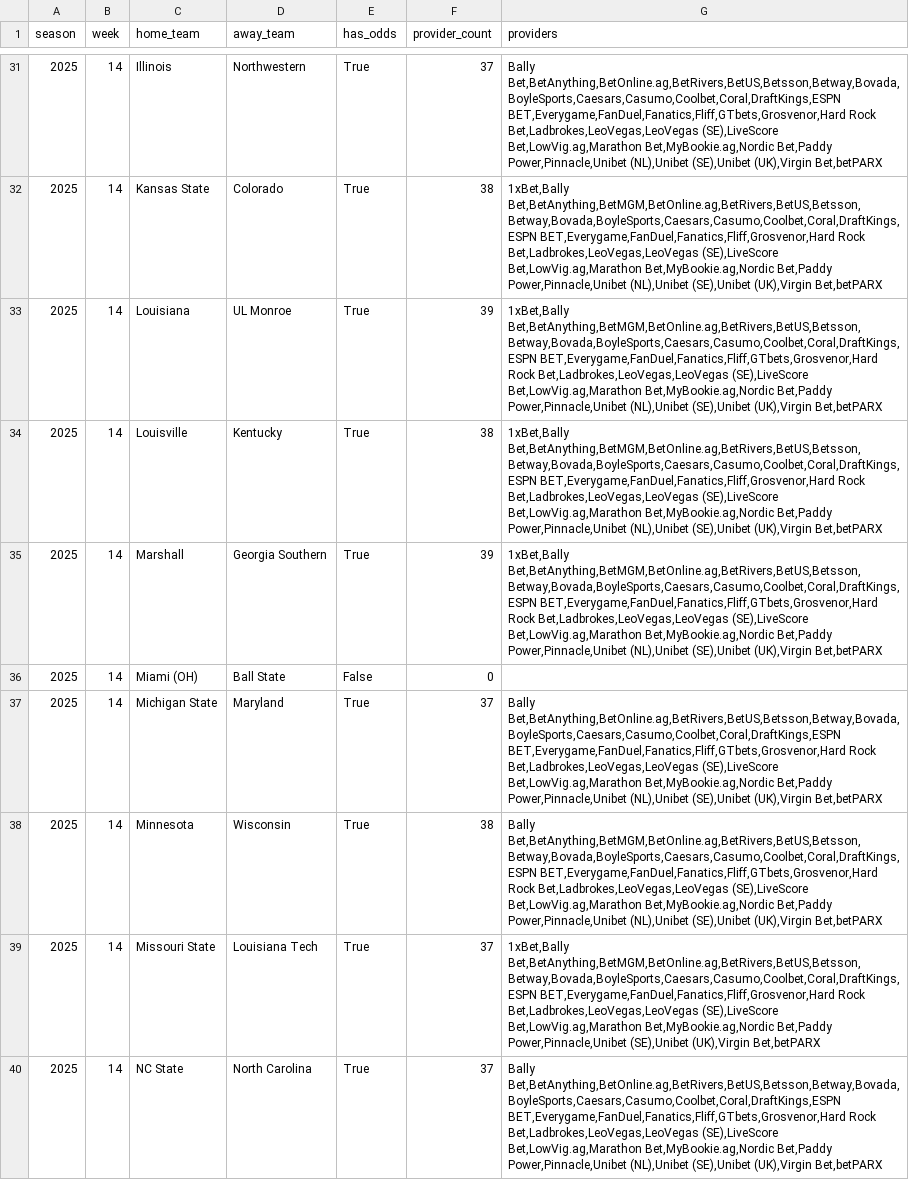
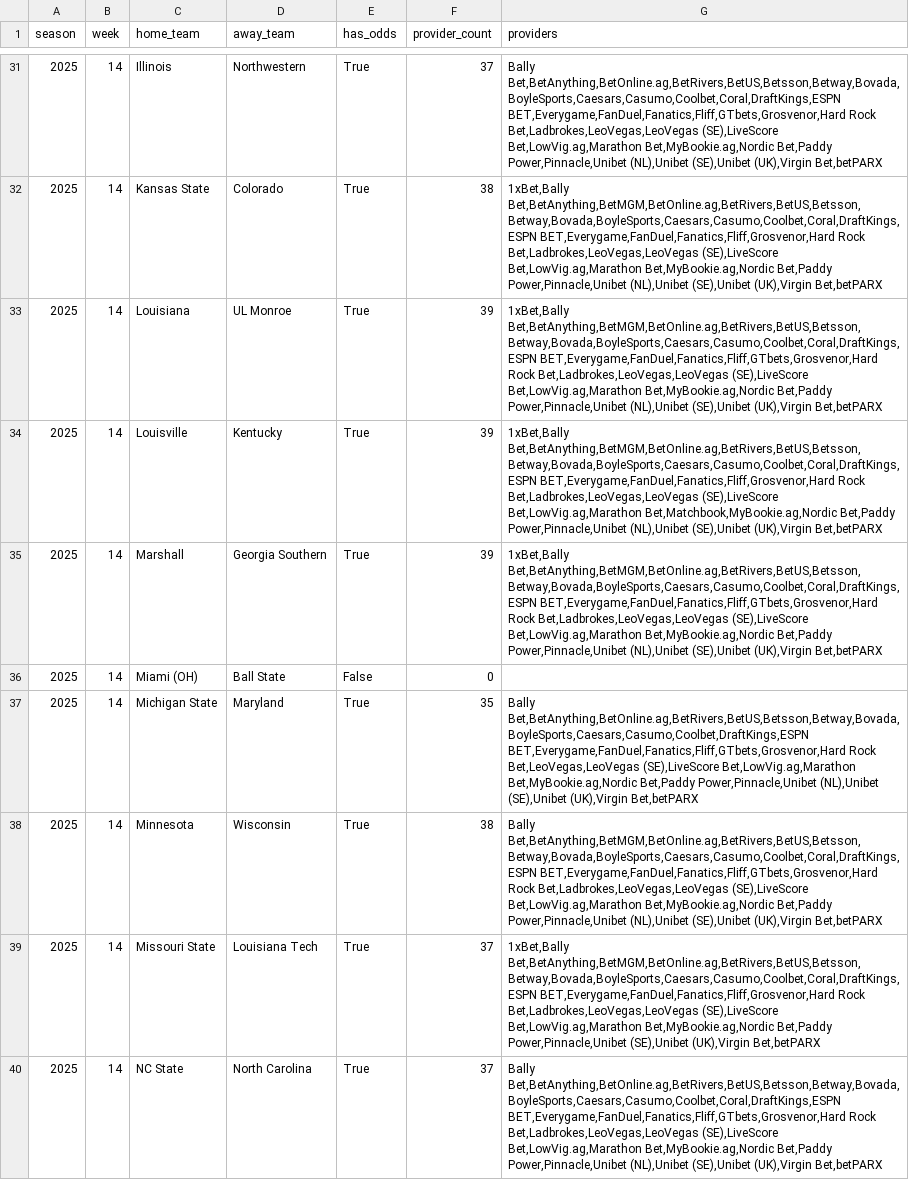
Before and after one commit to mostgood1/NCAAF-Predictions, a CSV file: data/odds_coverage/week_14.csv, drawn as a sheet; only a part is shown, gaps mark what is left out; the diff covers the shown part only.

```diff
--- a/data/odds_coverage/week_14.csv
+++ b/data/odds_coverage/week_14.csv
@@ -33,6 +33,6 @@ season,week,home_team,away_team,has_odds,provider_count,providers
 2025,14,Louisiana,UL Monroe,True,39,"1xBet,Bally Bet,BetAnything,BetMGM,BetOnline.ag,BetRivers,BetUS,Betsson,Betway,Bovada,BoyleSports,Caesars,Casumo,Coolbet,Coral,DraftKings,ESPN BET,Everygame,FanDuel,Fanatics,Fliff,GTbets,Grosvenor,Hard Rock Bet,Ladbrokes,LeoVegas,LeoVegas (SE),LiveScore Bet,LowVig.ag,Marathon Bet,MyBookie.ag,Nordic Bet,Paddy Power,Pinnacle,Unibet (NL),Unibet (SE),Unibet (UK),Virgin Bet,betPARX"
-2025,14,Louisville,Kentucky,True,38,"1xBet,Bally Bet,BetAnything,BetMGM,BetOnline.ag,BetRivers,BetUS,Betsson,Betway,Bovada,BoyleSports,Caesars,Casumo,Coolbet,Coral,DraftKings,ESPN BET,Everygame,FanDuel,Fanatics,Fliff,Grosvenor,Hard Rock Bet,Ladbrokes,LeoVegas,LeoVegas (SE),LiveScore Bet,LowVig.ag,Marathon Bet,MyBookie.ag,Nordic Bet,Paddy Power,Pinnacle,Unibet (NL),Unibet (SE),Unibet (UK),Virgin Bet,betPARX"
+2025,14,Louisville,Kentucky,True,39,"1xBet,Bally Bet,BetAnything,BetMGM,BetOnline.ag,BetRivers,BetUS,Betsson,Betway,Bovada,BoyleSports,Caesars,Casumo,Coolbet,Coral,DraftKings,ESPN BET,Everygame,FanDuel,Fanatics,Fliff,Grosvenor,Hard Rock Bet,Ladbrokes,LeoVegas,LeoVegas (SE),LiveScore Bet,LowVig.ag,Marathon Bet,Matchbook,MyBookie.ag,Nordic Bet,Paddy Power,Pinnacle,Unibet (NL),Unibet (SE),Unibet (UK),Virgin Bet,betPARX"
 2025,14,Marshall,Georgia Southern,True,39,"1xBet,Bally Bet,BetAnything,BetMGM,BetOnline.ag,BetRivers,BetUS,Betsson,Betway,Bovada,BoyleSports,Caesars,Casumo,Coolbet,Coral,DraftKings,ESPN BET,Everygame,FanDuel,Fanatics,Fliff,GTbets,Grosvenor,Hard Rock Bet,Ladbrokes,LeoVegas,LeoVegas (SE),LiveScore Bet,LowVig.ag,Marathon Bet,MyBookie.ag,Nordic Bet,Paddy Power,Pinnacle,Unibet (NL),Unibet (SE),Unibet (UK),Virgin Bet,betPARX"
 2025,14,Miami (OH),Ball State,False,0,
-2025,14,Michigan State,Maryland,True,37,"Bally Bet,BetAnything,BetOnline.ag,BetRivers,BetUS,Betsson,Betway,Bovada,BoyleSports,Caesars,Casumo,Coolbet,Coral,DraftKings,ESPN BET,Everygame,FanDuel,Fanatics,Fliff,GTbets,Grosvenor,Hard Rock Bet,Ladbrokes,LeoVegas,LeoVegas (SE),LiveScore Bet,LowVig.ag,Marathon Bet,MyBookie.ag,Nordic Bet,Paddy Power,Pinnacle,Unibet (NL),Unibet (SE),Unibet (UK),Virgin Bet,betPARX"
+2025,14,Michigan State,Maryland,True,35,"Bally Bet,BetAnything,BetOnline.ag,BetRivers,BetUS,Betsson,Betway,Bovada,BoyleSports,Caesars,Casumo,Coolbet,DraftKings,ESPN BET,Everygame,FanDuel,Fanatics,Fliff,GTbets,Grosvenor,Hard Rock Bet,LeoVegas,LeoVegas (SE),LiveScore Bet,LowVig.ag,Marathon Bet,MyBookie.ag,Nordic Bet,Paddy Power,Pinnacle,Unibet (NL),Unibet (SE),Unibet (UK),Virgin Bet,betPARX"
 2025,14,Minnesota,Wisconsin,True,38,"Bally Bet,BetAnything,BetMGM,BetOnline.ag,BetRivers,BetUS,Betsson,Betway,Bovada,BoyleSports,Caesars,Casumo,Coolbet,Coral,DraftKings,ESPN BET,Everygame,FanDuel,Fanatics,Fliff,GTbets,Grosvenor,Hard Rock Bet,Ladbrokes,LeoVegas,LeoVegas (SE),LiveScore Bet,LowVig.ag,Marathon Bet,MyBookie.ag,Nordic Bet,Paddy Power,Pinnacle,Unibet (NL),Unibet (SE),Unibet (UK),Virgin Bet,betPARX"
```
Also changed, not shown: 38 edited cells elsewhere in this file, data/college_football_schedule_2025_predicted_totals_enhanced_with_scores.csv, data/recommendations_cache/week_14.csv, 9 other files.
